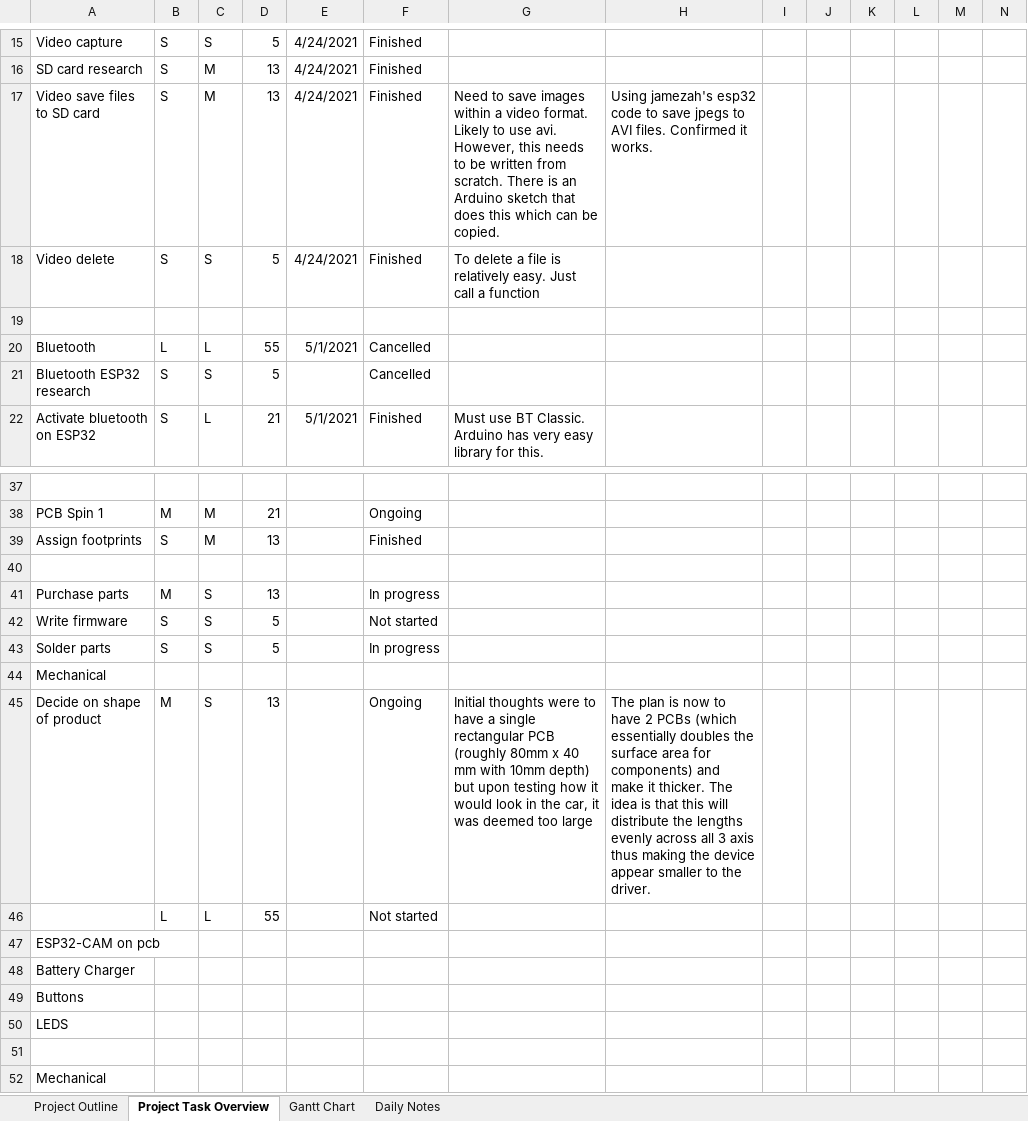
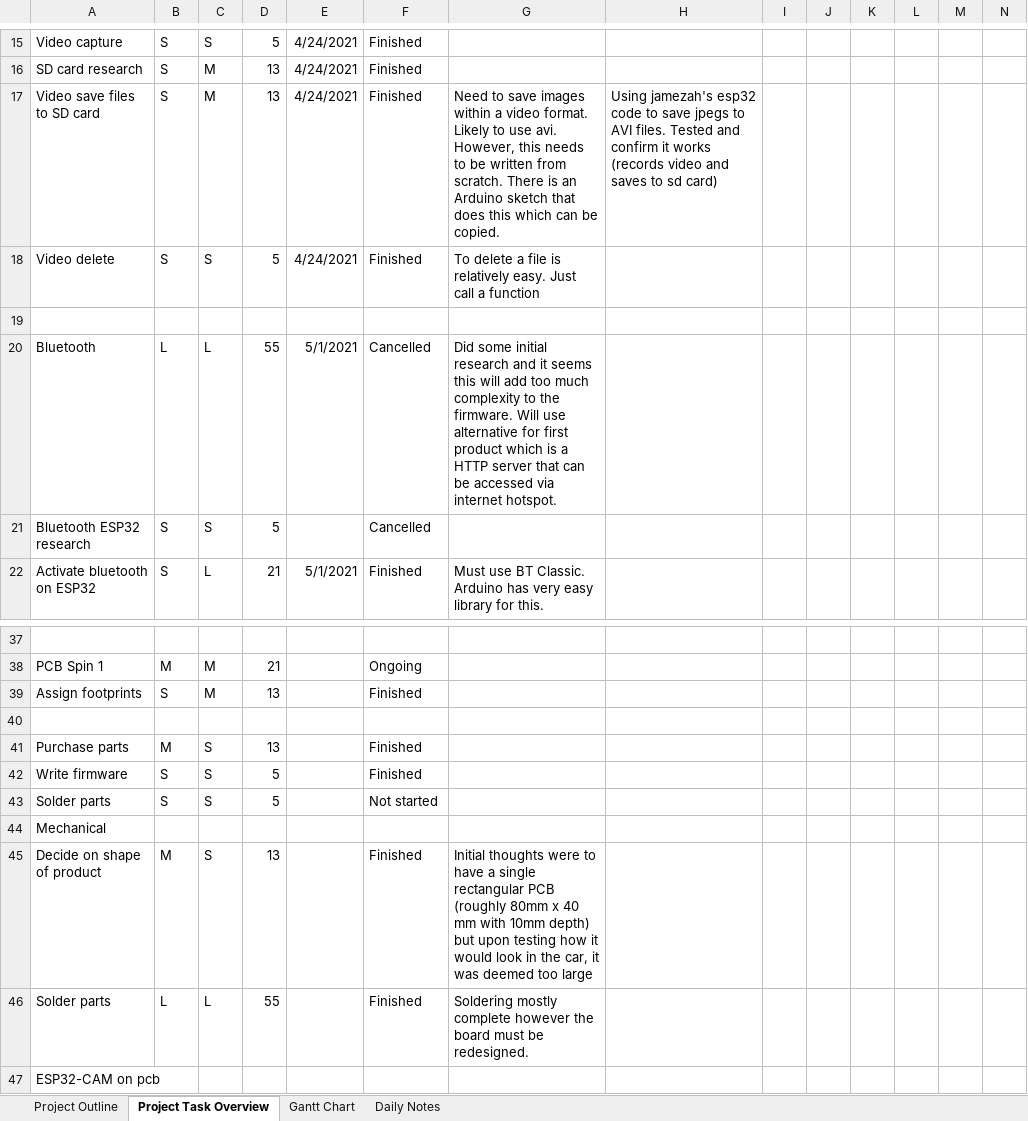
Before and after one commit to can-caglar/dashcam, an Excel workbook: project_plan/Project_planning.xlsx, sheet Project Task Overview, drawn as a sheet; only a part is shown, gaps mark what is left out; the shorter side is filled out with more unchanged rows; values as stored, in another font and other column widths than the file's, no borders; conditional formats not drawn; the diff names each change by its address in the sheet, - before the commit and + after, or states it on an @@ line.

Commit message:
update to latest gerbers, update project plan

```diff
--- a/project_plan/Project_planning.xlsx (sheet Project Task Overview)
+++ b/project_plan/Project_planning.xlsx (sheet Project Task Overview)
-H17: …AVI files. Confirmed it works.
+H17: …AVI files. Tested and confirm it works (records video and saves to sd card)
-G20: (empty)
+G20: Did some initial research and it seems this will add too much complexity to the firmware. Will use alternative for first product which is a HTTP server that can be accessed via internet hotspot.
-F41: In progress
+F41: Finished
-F42: Not started
+F42: Finished
-F43: In progress
+F43: Not started
-F45: Ongoing
+F45: Finished
-H45: The plan is now to have 2 PCBs (which essentially doubles the surface area for components) and make it thicker. The idea is that this will distribute the lengths evenly across all 3 axis thus making the device appear smaller to the driver.
+H45: (empty)
-A46: (empty)
+A46: Solder parts
-F46: Not started
+F46: Finished
-G46: (empty)
+G46: Soldering mostly complete however the board must be redesigned.
```
Also changed, not shown: sheet Gantt Chart, sheet Daily Notes, charts or pictures, 23 other files.
